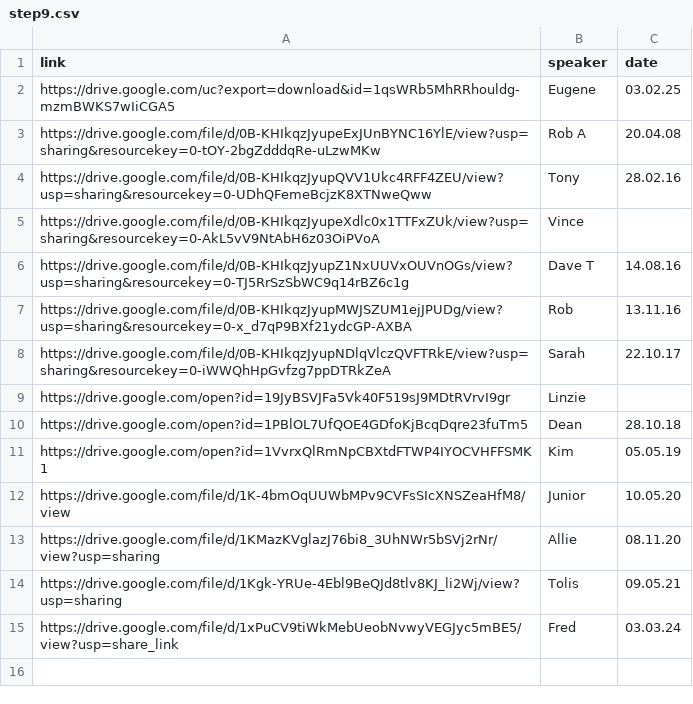
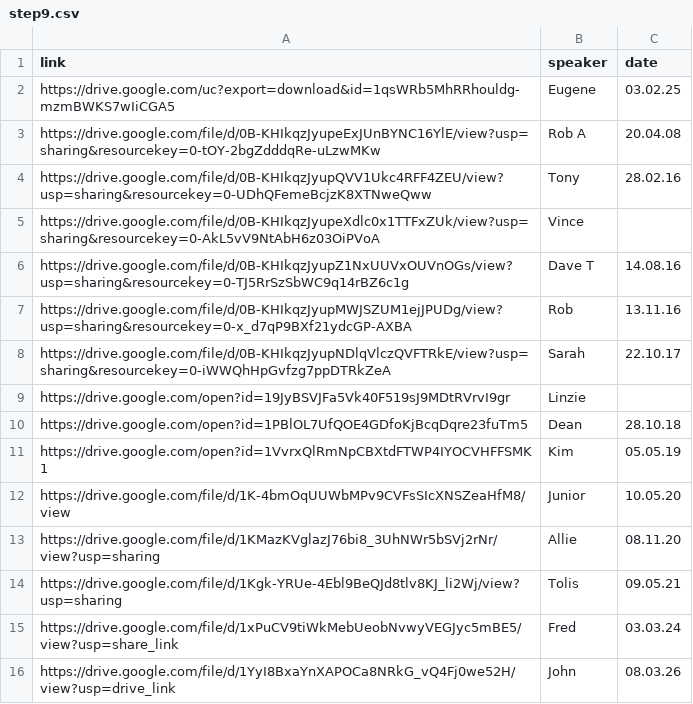
Before and after one commit to naeuston/naeuston.github.io, a CSV file: _data/shares/step9.csv, drawn as a sheet; the diff names each change by its address in the sheet, - before the commit and + after, or states it on an @@ line.

Commit message:
Update step9.csv

```diff
--- a/_data/shares/step9.csv
+++ b/_data/shares/step9.csv
+row 16: https://drive.google.com/file/d/1YyI8BxaYnXAPOCa8NRkG_vQ4Fj0we52H/view?usp=drive_link | John | 08.03.26
```
